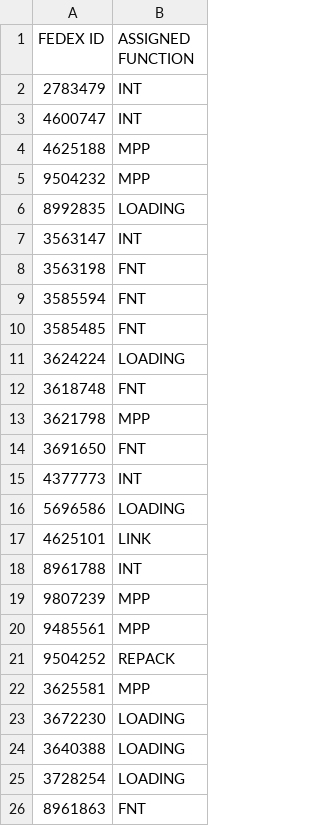
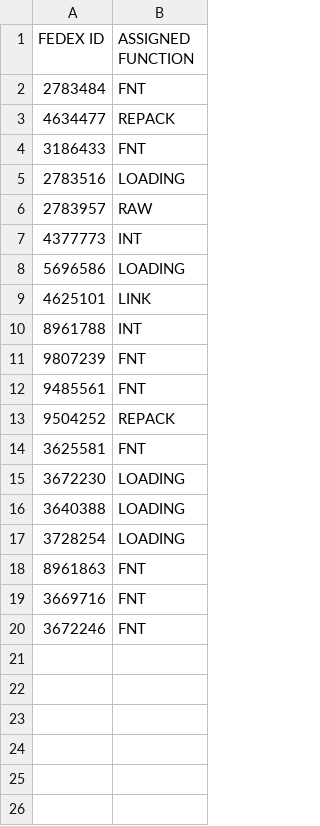
Before and after one commit to FSCFERRERO/ferrero-roster, a CSV file: roster.csv, drawn as a sheet; only a part is shown; the shorter side is filled out with more unchanged rows.

Commit message:
Update roster.csv

```diff
--- a/roster.csv
+++ b/roster.csv
@@ -1,15 +1,7 @@
 FEDEX ID,ASSIGNED FUNCTION
-2783479	,INT
-4600747	,INT
-4625188	,MPP
-9504232	,MPP
-8992835	,LOADING
-3563147	,INT
-3563198	,FNT
-3585594	,FNT
-3585485	,FNT
-3624224	,LOADING
-3618748	,FNT
-3621798	,MPP
-3691650	,FNT
+2783484	,FNT
+4634477	,REPACK
+3186433	,FNT
+2783516	,LOADING
+2783957	,RAW
 4377773	,INT
@@ -18,6 +10,6 @@ FEDEX ID,ASSIGNED FUNCTION
 8961788	,INT
-9807239	,MPP
-9485561	,MPP
+9807239	,FNT
+9485561	,FNT
 9504252	,REPACK
-3625581	,MPP
+3625581	,FNT
 3672230	,LOADING
```
